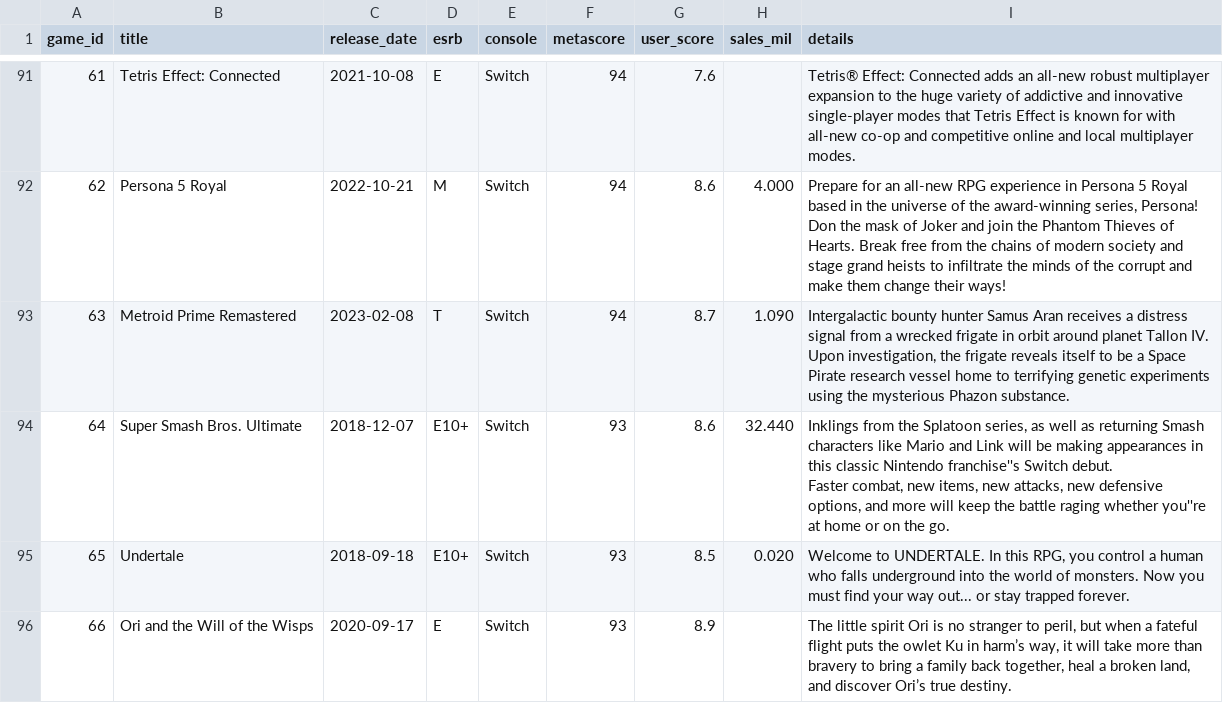
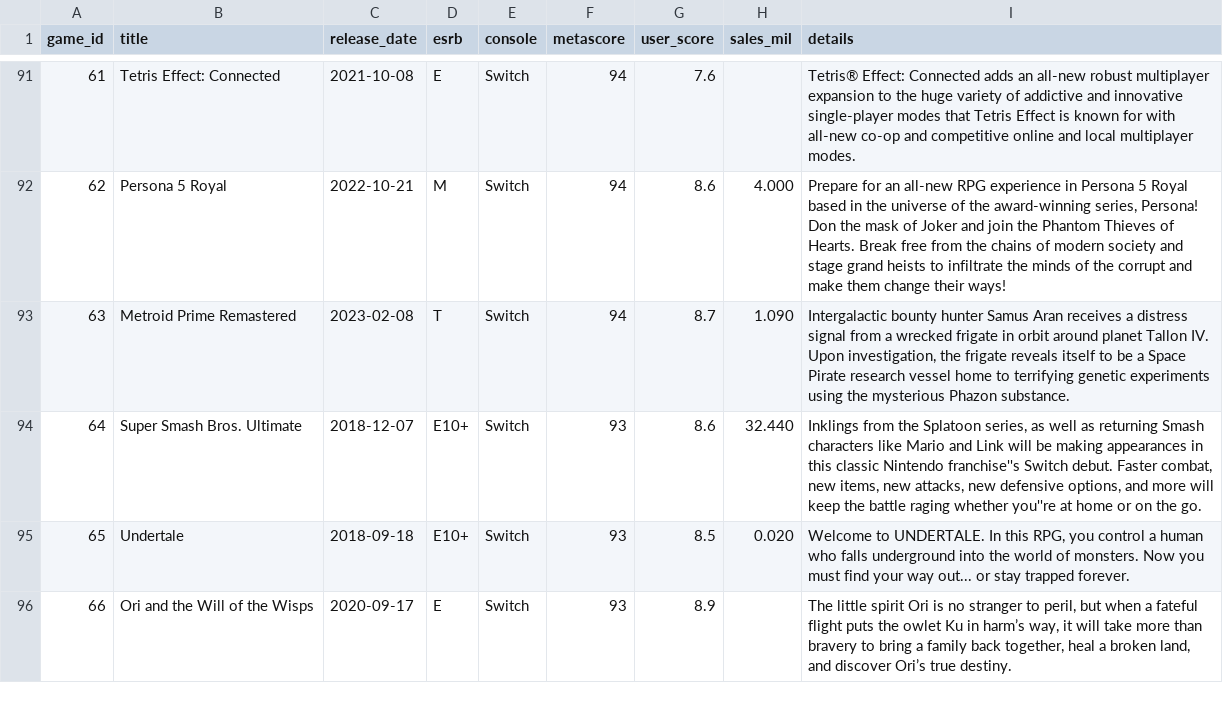
Before and after one commit to rdang4/nintendo-database, a CSV file: Datasets/game.csv, drawn as a sheet; only a part is shown, gaps mark what is left out; the diff covers the shown part only.

```diff
--- a/Datasets/game.csv
+++ b/Datasets/game.csv
@@ -114,6 +99,4 @@ game_id,title,release_date,esrb,console,metascore,user_score,sales_mil,details
 62,Persona 5 Royal,2022-10-21,M,Switch,94,8.6,4.000,"Prepare for an all-new RPG experience in Persona 5 Royal based in the universe of the award-winning series, Persona! Don the mask of Joker and join the Phantom Thieves of Hearts. Break free from the chains of modern society and stage grand heists to infiltrate the minds of the corrupt and make them change their ways!"
-63,Metroid Prime Remastered,2023-02-08,T,Switch,94,8.7,1.090,"Intergalactic bounty hunter Samus Aran receives a distress signal from a wrecked frigate in orbit around planet Tallon IV.
-	 Upon investigation, the frigate reveals itself to be a Space Pirate research vessel home to terrifying genetic experiments using the mysterious Phazon substance."
-64,Super Smash Bros. Ultimate,2018-12-07,E10+,Switch,93,8.6,32.440,"Inklings from the Splatoon series, as well as returning Smash characters like Mario and Link will be making appearances in this classic Nintendo franchise''s Switch debut.
-	 Faster combat, new items, new attacks, new defensive options, and more will keep the battle raging whether you''re at home or on the go."
+63,Metroid Prime Remastered,2023-02-08,T,Switch,94,8.7,1.090,"Intergalactic bounty hunter Samus Aran receives a distress signal from a wrecked frigate in orbit around planet Tallon IV. Upon investigation, the frigate reveals itself to be a Space Pirate research vessel home to terrifying genetic experiments using the mysterious Phazon substance."
+64,Super Smash Bros. Ultimate,2018-12-07,E10+,Switch,93,8.6,32.440,"Inklings from the Splatoon series, as well as returning Smash characters like Mario and Link will be making appearances in this classic Nintendo franchise''s Switch debut. Faster combat, new items, new attacks, new defensive options, and more will keep the battle raging whether you''re at home or on the go."
 65,Undertale,2018-09-18,E10+,Switch,93,8.5,0.020,"Welcome to UNDERTALE. In this RPG, you control a human who falls underground into the world of monsters. Now you must find your way out... or stay trapped forever."
```
Also changed, not shown: 12 edited cells elsewhere in this file.
